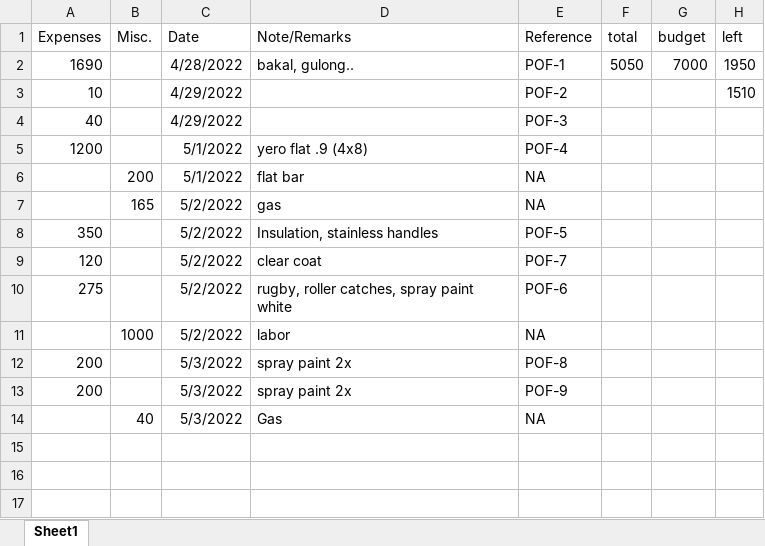
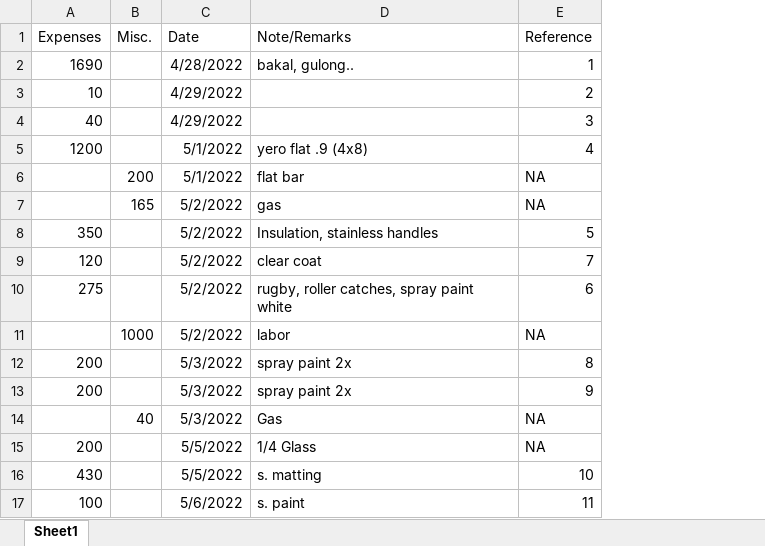
Before and after one commit to MMSaralde/Computer-Engineering-Practice-and-Design-2, an Excel workbook: 0_MARCH_3_2022/POF_Documentation/Expences.xlsx, sheet Sheet1, drawn as a sheet; values as stored, in another font and other column widths than the file's, no borders; removed rows and columns are numbered as before the commit, all else as after; the diff names each change by its address in the sheet, - before the commit and + after, or states it on an @@ line.

Commit message:
expenses updated

```diff
--- a/0_MARCH_3_2022/POF_Documentation/Expences.xlsx (sheet Sheet1)
+++ b/0_MARCH_3_2022/POF_Documentation/Expences.xlsx (sheet Sheet1)
-column F (total), row 2: 5050
-column G (budget), row 2: 7000
-column H (left), rows 2-3: 1950 | 1510
-E2 (Reference): POF-1
+E2 (Reference): 1
-E3 (Reference): POF-2
+E3 (Reference): 2
-E4 (Reference): POF-3
+E4 (Reference): 3
-E5 (Reference): POF-4
+E5 (Reference): 4
-E8 (Reference): POF-5
+E8 (Reference): 5
-E9 (Reference): POF-7
+E9 (Reference): 7
-E10 (Reference): POF-6
+E10 (Reference): 6
-E12 (Reference): POF-8
+E12 (Reference): 8
-E13 (Reference): POF-9
+E13 (Reference): 9
+row 15: 200 |  | 5/5/2022 | 1/4 Glass | NA
+row 16: 430 |  | 5/5/2022 | s. matting | 10
+row 17: 100 |  | 5/6/2022 | s. paint | 11
```
Also changed, not shown: 1 other file.
